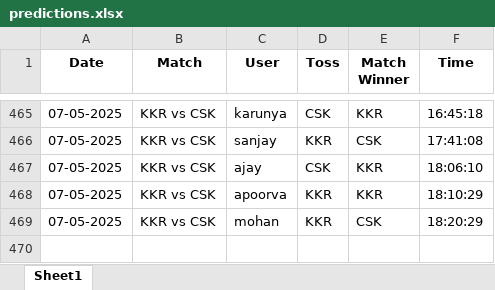
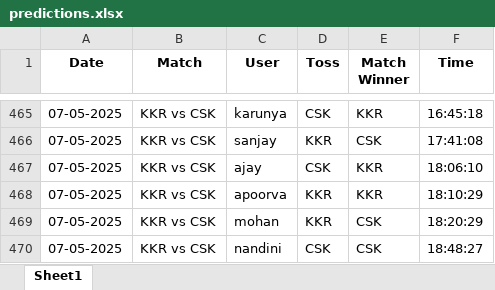
Before and after one commit to krshnavij/IPL_2025, an Excel workbook: predictions.xlsx, sheet Sheet1, drawn as a sheet; only a part is shown, gaps mark what is left out; values as stored, in another font and other column widths than the file's, no borders; the diff names each change by its address in the sheet, - before the commit and + after, or states it on an @@ line.

Commit message:
Update shared predictions

```diff
--- a/predictions.xlsx (sheet Sheet1)
+++ b/predictions.xlsx (sheet Sheet1)
+row 470: 07-05-2025 | KKR vs CSK | nandini | CSK | CSK | 18:48:27
```
